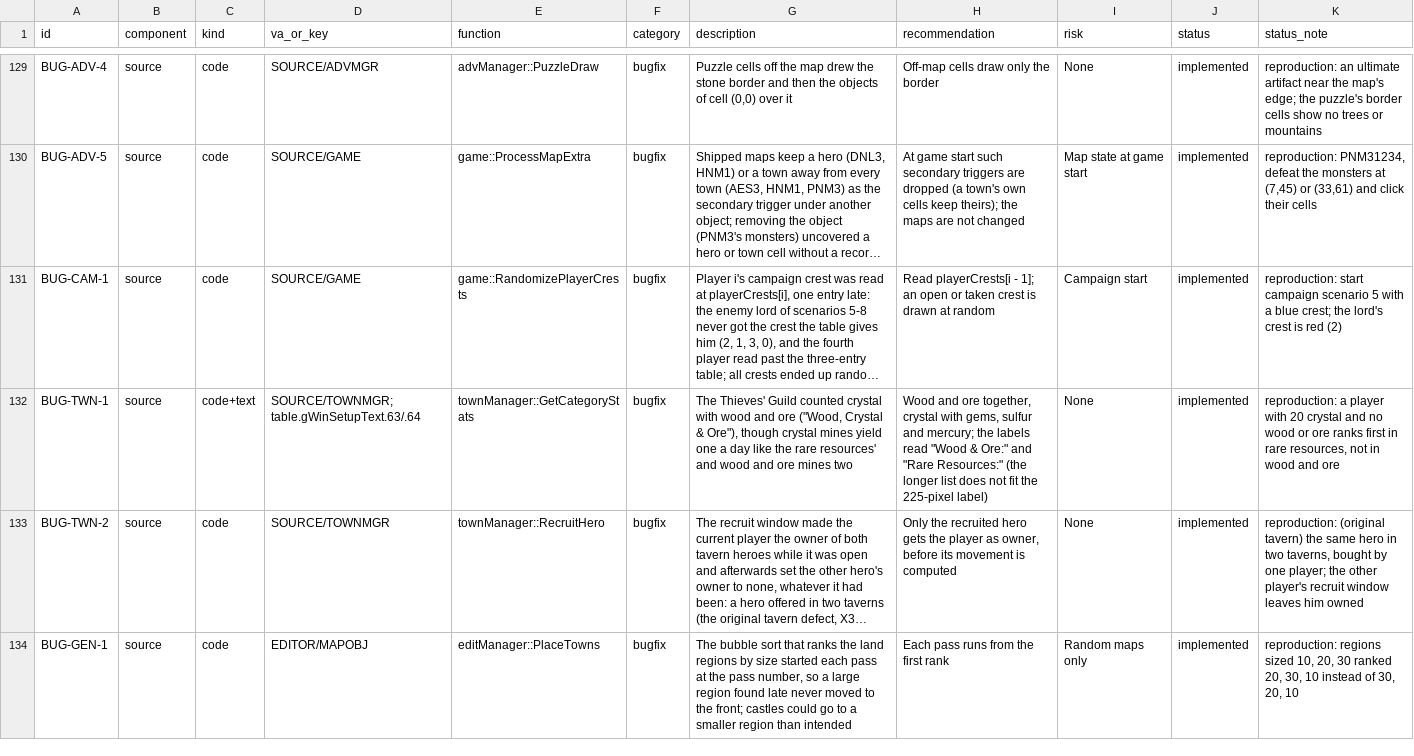
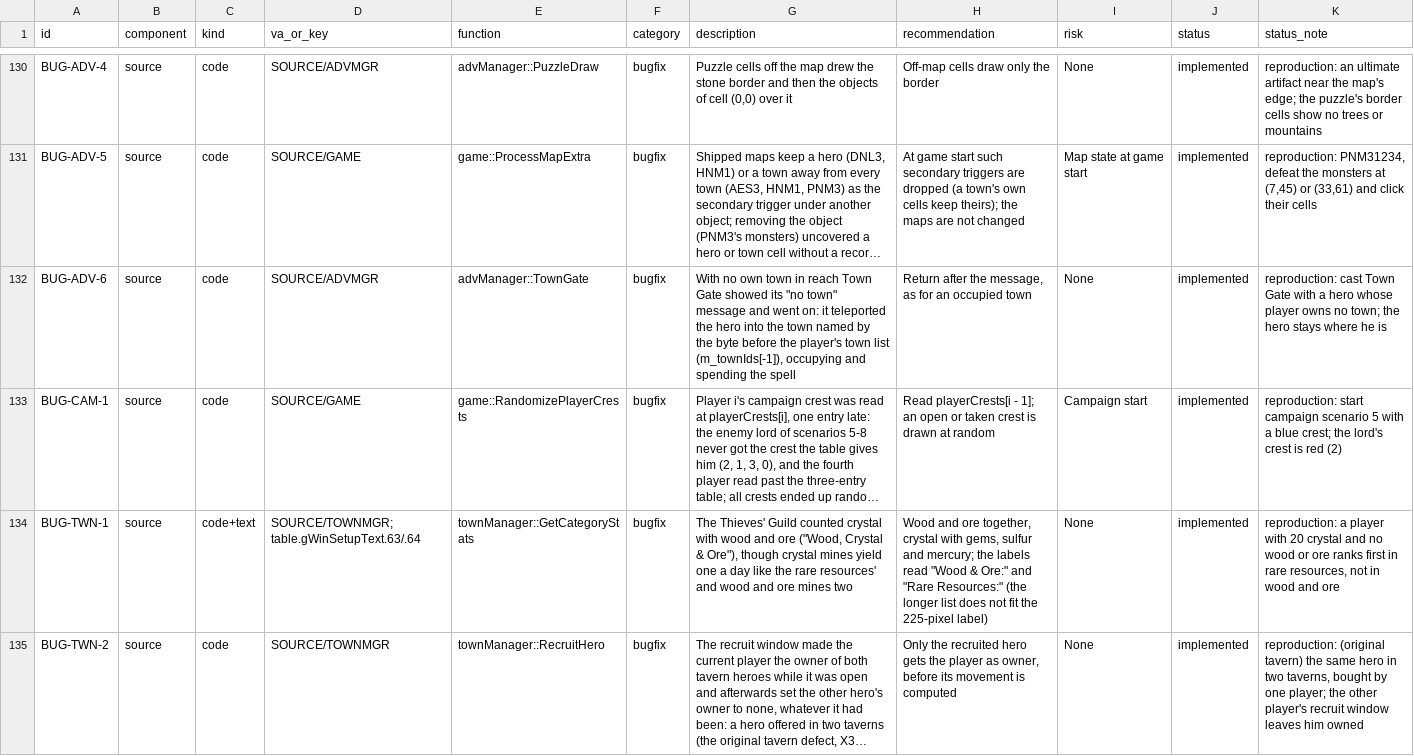
Before and after one commit to sushi-shi/homm1-decomp, a TSV file: docs/te/changes.tsv, drawn as a sheet; only a part is shown, gaps mark what is left out; the shorter side is filled out with more unchanged rows; long unchanged cells end in …; the diff covers the shown part only; the diff names each change by its address in the sheet, - before the commit and + after, or states it on an @@ line.

```diff
--- a/docs/te/changes.tsv
+++ b/docs/te/changes.tsv
+row 132: BUG-ADV-6 | source | code | SOURCE/ADVMGR | advManager::TownGate | bugfix | With no own town in reach Town Gate showed its "no town" message and went on: it teleported the hero into the town named by the byte before the player's town list (m_townIds[-1]), occupying and spending the spell | Return after the message, as for an occupied town | None | implemented | reproduction: cast Town Gate with a hero whose player owns no town; the hero stays where he is
```
Also changed, not shown: 2 added rows elsewhere in this file, 8 other files.
